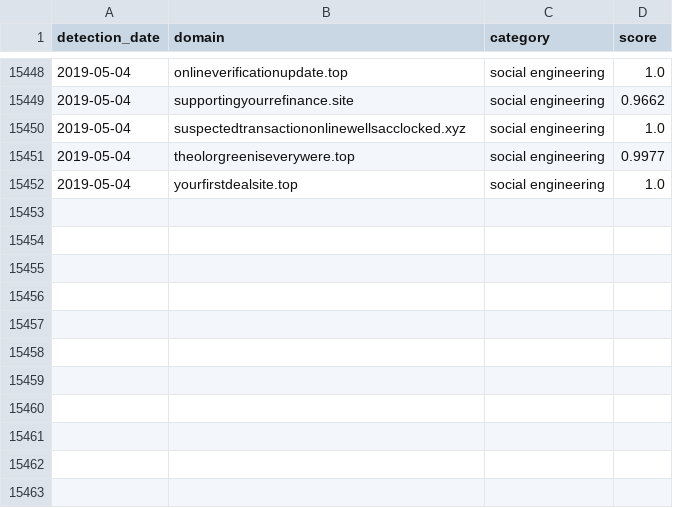
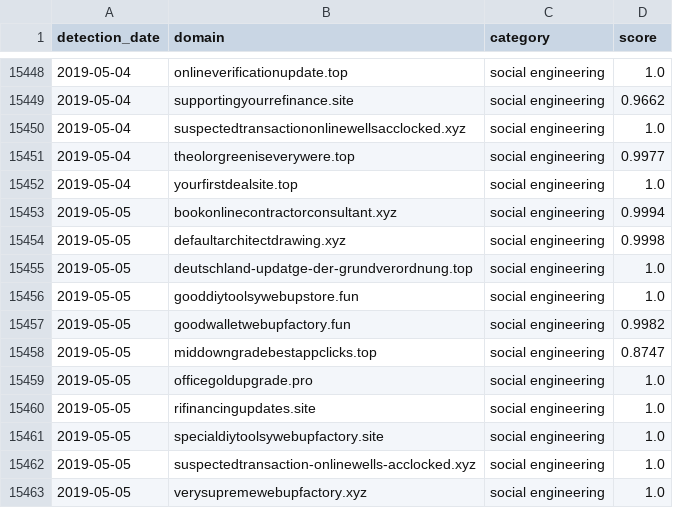
Before and after one commit to patternex/patternex-feed, a CSV file: detections.csv, drawn as a sheet; only a part is shown, gaps mark what is left out; the diff names each change by its address in the sheet, - before the commit and + after, or states it on an @@ line.

Commit message:
Adding new detections on 2019-05-05

```diff
--- a/detections.csv
+++ b/detections.csv
+row 15453: 2019-05-05 | bookonlinecontractorconsultant.xyz | social engineering | 0.9994
+row 15454: 2019-05-05 | defaultarchitectdrawing.xyz | social engineering | 0.9998
+row 15455: 2019-05-05 | deutschland-updatge-der-grundverordnung.top | social engineering | 1.0
+row 15456: 2019-05-05 | gooddiytoolsywebupstore.fun | social engineering | 1.0
+row 15457: 2019-05-05 | goodwalletwebupfactory.fun | social engineering | 0.9982
+row 15458: 2019-05-05 | middowngradebestappclicks.top | social engineering | 0.8747
+row 15459: 2019-05-05 | officegoldupgrade.pro | social engineering | 1.0
+row 15460: 2019-05-05 | rifinancingupdates.site | social engineering | 1.0
+row 15461: 2019-05-05 | specialdiytoolsywebupfactory.site | social engineering | 1.0
+row 15462: 2019-05-05 | suspectedtransaction-onlinewells-acclocked.xyz | social engineering | 1.0
+row 15463: 2019-05-05 | verysupremewebupfactory.xyz | social engineering | 1.0
```
